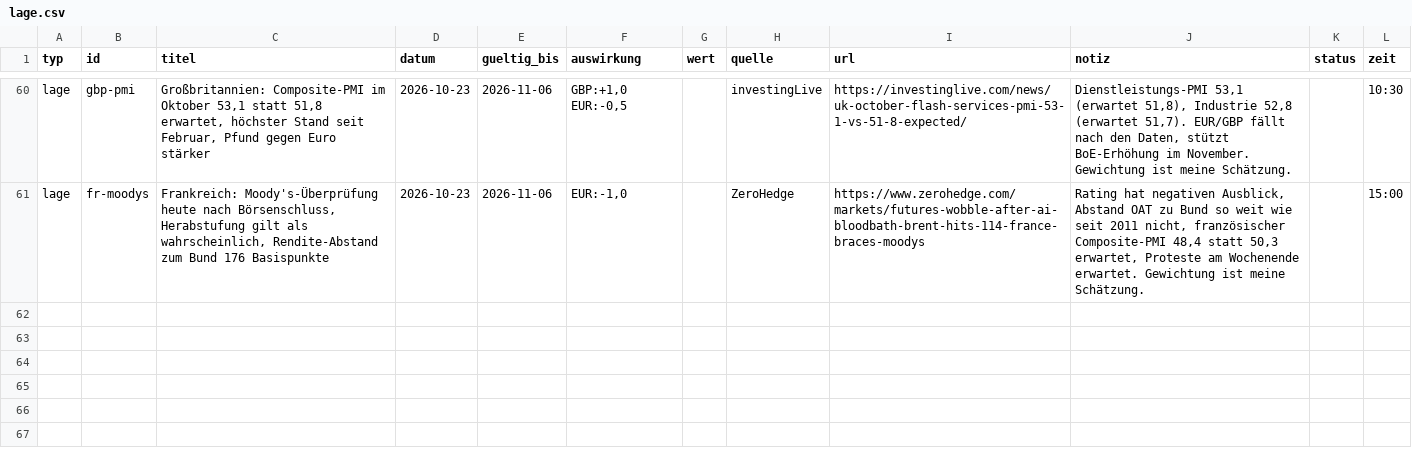
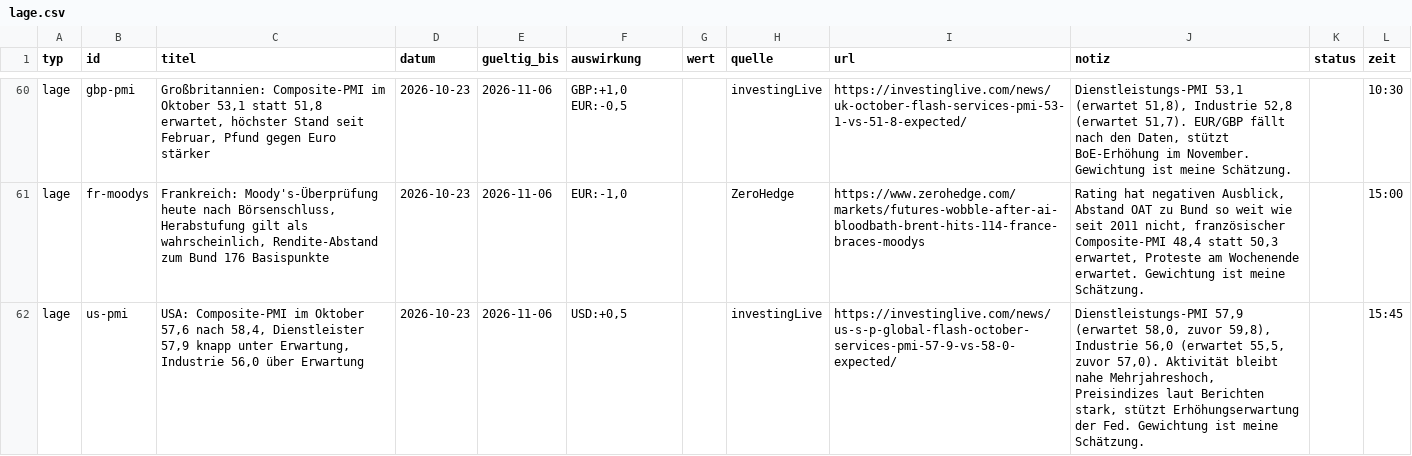
Before and after one commit to michelbrueck25-eng/journal-daten, a CSV file: lage.csv, drawn as a sheet; only a part is shown, gaps mark what is left out.

```diff
--- a/lage.csv
+++ b/lage.csv
@@ -61 +61,2 @@ lage;gbp-pmi;Großbritannien: Composite-PMI im Oktober 53,1 statt 51,8 erwartet,
 lage;fr-moodys;Frankreich: Moody's-Überprüfung heute nach Börsenschluss, Herabstufung gilt als wahrscheinlich, Rendite-Abstand zum Bund 176 Basispunkte;2026-10-23;2026-11-06;EUR:-1,0;;ZeroHedge;https://www.zerohedge.com/markets/futures-wobble-after-ai-bloodbath-brent-hits-114-france-braces-moodys;Rating hat negativen Ausblick, Abstand OAT zu Bund so weit wie seit 2011 nicht, französischer Composite-PMI 48,4 statt 50,3 erwartet, Proteste am Wochenende erwartet. Gewichtung ist meine Schätzung.;;15:00
+lage;us-pmi;USA: Composite-PMI im Oktober 57,6 nach 58,4, Dienstleister 57,9 knapp unter Erwartung, Industrie 56,0 über Erwartung;2026-10-23;2026-11-06;USD:+0,5;;investingLive;https://investinglive.com/news/us-s-p-global-flash-october-services-pmi-57-9-vs-58-0-expected/;Dienstleistungs-PMI 57,9 (erwartet 58,0, zuvor 59,8), Industrie 56,0 (erwartet 55,5, zuvor 57,0). Aktivität bleibt nahe Mehrjahreshoch, Preisindizes laut Berichten stark, stützt Erhöhungserwartung der Fed. Gewichtung ist meine Schätzung.;;15:45
```
Also changed, not shown: wirtschaft.csv, 1 other file.
